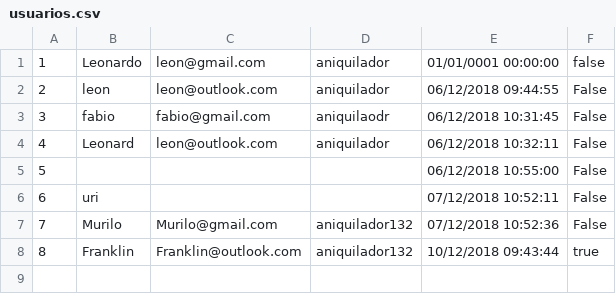
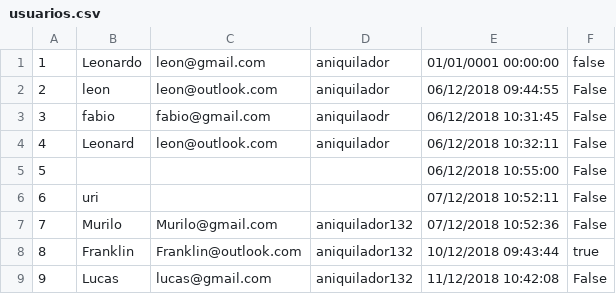
Before and after one commit to Leonerd21707/Projeto-carfell-finalizado, a CSV file: usuarios.csv, drawn as a sheet.

```diff
--- a/usuarios.csv
+++ b/usuarios.csv
@@ -8 +8,2 @@
 8;Franklin;Franklin@outlook.com;aniquilador132;10/12/2018 09:43:44;true
+9;Lucas;lucas@gmail.com;aniquilador132;11/12/2018 10:42:08;False
```
Also changed, not shown: 18 other files.
